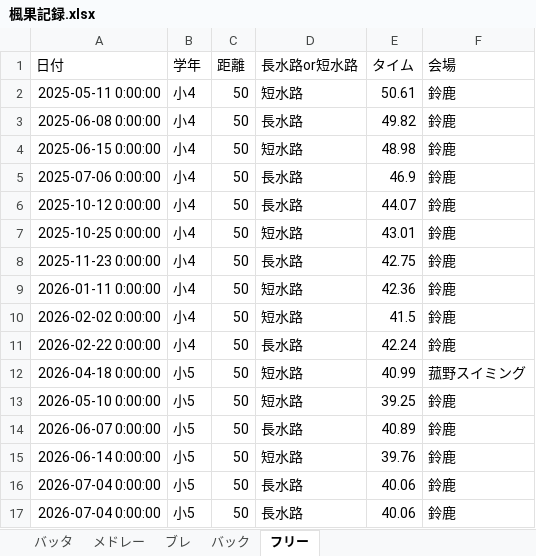
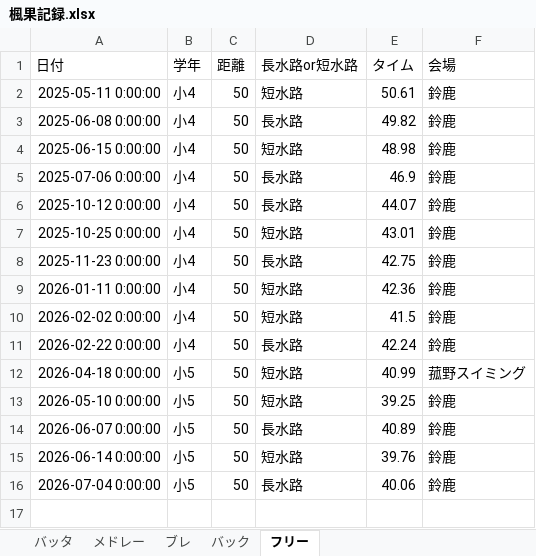
Before and after one commit to shimo2829/fuka-swim, an Excel workbook: 楓果記録.xlsx, sheet フリー, drawn as a sheet; values as stored, in another font and other column widths than the file's, no borders; the diff names each change by its address in the sheet, - before the commit and + after, or states it on an @@ line.

Commit message:
Delete record: フリー 50m

```diff
--- a/楓果記録.xlsx (sheet フリー)
+++ b/楓果記録.xlsx (sheet フリー)
-row 17: 2026-07-04 0:00:00 | 小5 | 50 | 長水路 | 40.06 | 鈴鹿
```
